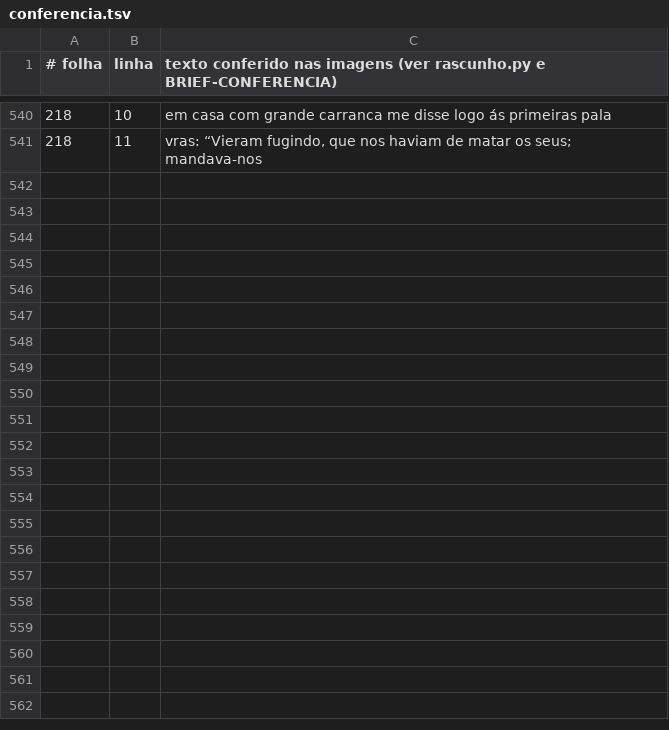
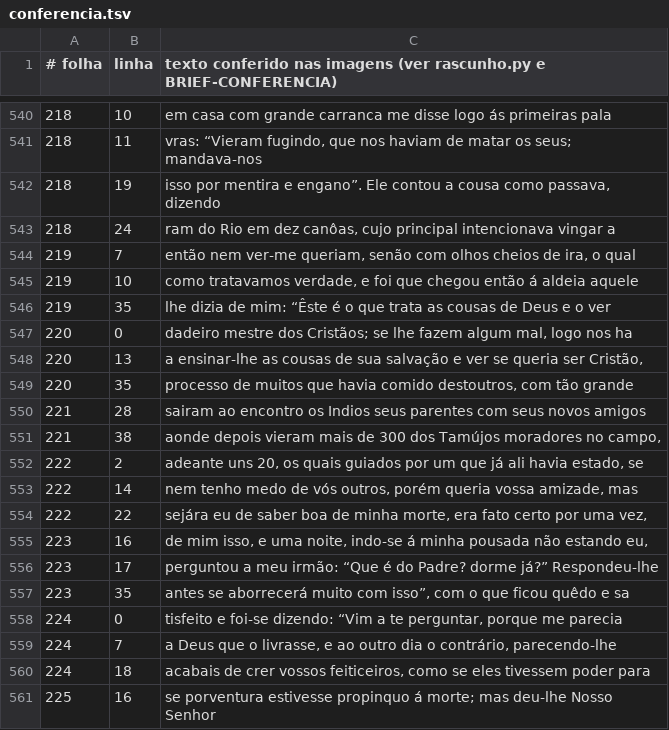
Before and after one commit to organizacoes-taioe/taioe-biblioteca, a TSV file: edicoes/cartas-anchieta/conferencia.tsv, drawn as a sheet; only a part is shown, gaps mark what is left out; the diff names each change by its address in the sheet, - before the commit and + after, or states it on an @@ line.

```diff
--- a/edicoes/cartas-anchieta/conferencia.tsv
+++ b/edicoes/cartas-anchieta/conferencia.tsv
+row 542: 218 | 19 | isso por mentira e engano”. Ele contou a cousa como passava, dizendo
+row 543: 218 | 24 | ram do Rio em dez canôas, cujo principal intencionava vingar a
+row 544: 219 | 7 | então nem ver-me queriam, senão com olhos cheios de ira, o qual
+row 545: 219 | 10 | como tratavamos verdade, e foi que chegou então á aldeia aquele
+row 546: 219 | 35 | lhe dizia de mim: “Êste é o que trata as cousas de Deus e o ver
+row 547: 220 | 0 | dadeiro mestre dos Cristãos; se lhe fazem algum mal, logo nos ha
+row 548: 220 | 13 | a ensinar-lhe as cousas de sua salvação e ver se queria ser Cristão,
+row 549: 220 | 35 | processo de muitos que havia comido destoutros, com tão grande
+row 550: 221 | 28 | sairam ao encontro os Indios seus parentes com seus novos amigos
+row 551: 221 | 38 | aonde depois vieram mais de 300 dos Tamújos moradores no campo,
+row 552: 222 | 2 | adeante uns 20, os quais guiados por um que já ali havia estado, se
+row 553: 222 | 14 | nem tenho medo de vós outros, porém queria vossa amizade, mas
+row 554: 222 | 22 | sejára eu de saber boa de minha morte, era fato certo por uma vez,
+row 555: 223 | 16 | de mim isso, e uma noite, indo-se á minha pousada não estando eu,
+row 556: 223 | 17 | perguntou a meu irmão: “Que é do Padre? dorme já?” Respondeu-lhe
+row 557: 223 | 35 | antes se aborrecerá muito com isso”, com o que ficou quêdo e sa
+row 558: 224 | 0 | tisfeito e foi-se dizendo: “Vim a te perguntar, porque me parecia
+row 559: 224 | 7 | a Deus que o livrasse, e ao outro dia o contrário, parecendo-lhe
+row 560: 224 | 18 | acabais de crer vossos feiticeiros, como se eles tivessem poder para
+row 561: 225 | 16 | se porventura estivesse propinquo á morte; mas deu-lhe Nosso Senhor
```
Also changed, not shown: 1 other file.
